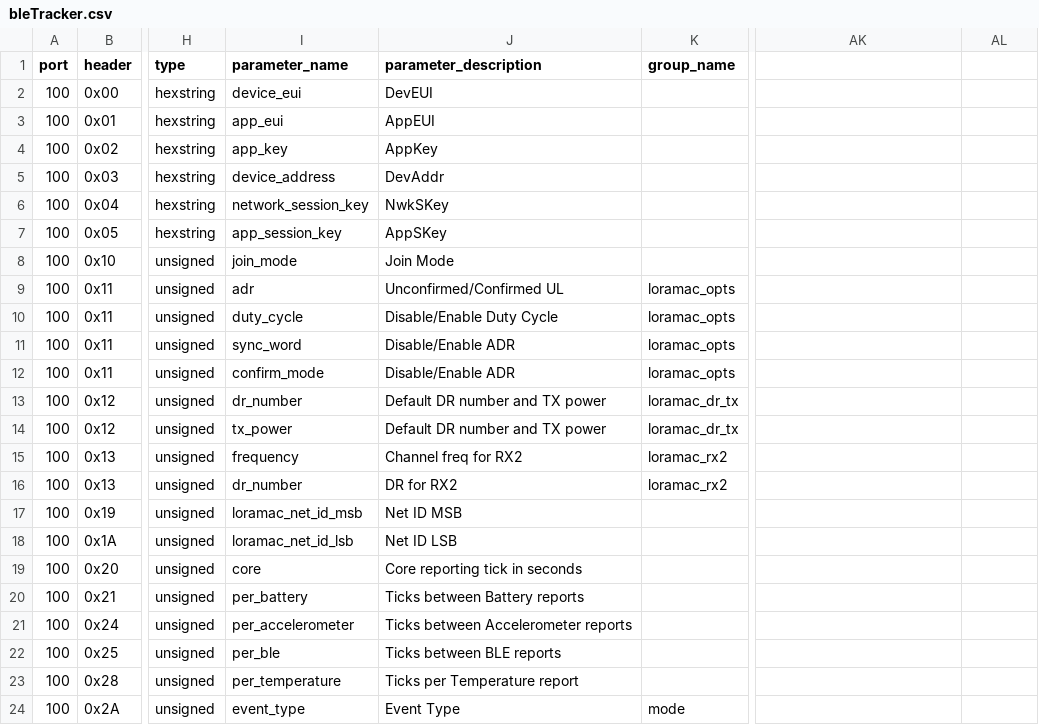
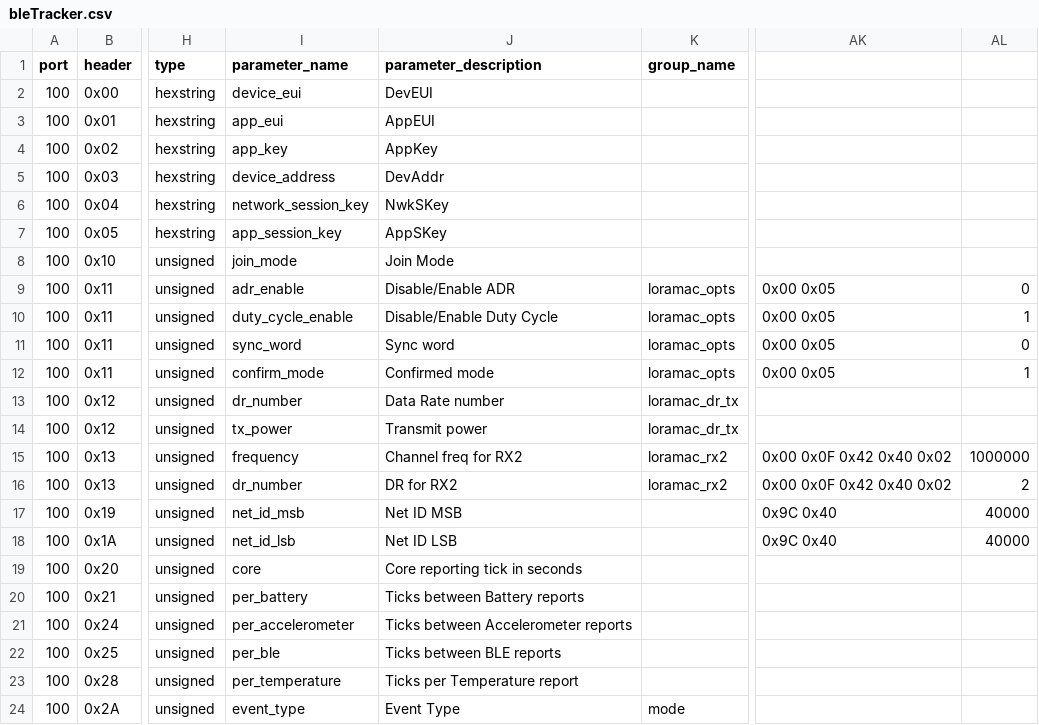
Before and after one commit to taraskuzyk/tek-sensor-config-backend-x-telia, a CSV file: resources/bleTracker.csv, drawn as a sheet; only a part is shown, gaps mark what is left out; the diff names each change by its address in the sheet, - before the commit and + after, or states it on an @@ line.

```diff
--- a/resources/bleTracker.csv
+++ b/resources/bleTracker.csv
-I9 (parameter_name): adr
+I9 (parameter_name): adr_enable
-J9 (parameter_description): Unconfirmed/Confirmed UL
+J9 (parameter_description): Disable/Enable ADR
-AK9:AK12: (empty)
+AK9:AK12: 0x00 0x05
-AL9: (empty)
+AL9: 0
-I10 (parameter_name): duty_cycle
+I10 (parameter_name): duty_cycle_enable
-AL10: (empty)
+AL10: 1
-J11 (parameter_description): Disable/Enable ADR
+J11 (parameter_description): Sync word
-AL11: (empty)
+AL11: 0
-J12 (parameter_description): Disable/Enable ADR
+J12 (parameter_description): Confirmed mode
-AL12: (empty)
+AL12: 1
-J13 (parameter_description): Default DR number and TX power
+J13 (parameter_description): Data Rate number
-J14 (parameter_description): Default DR number and TX power
+J14 (parameter_description): Transmit power
-AK15:AK16: (empty)
+AK15:AK16: 0x00 0x0F 0x42 0x40 0x02
-AL15: (empty)
+AL15: 1000000
-AL16: (empty)
+AL16: 2
-I17 (parameter_name): loramac_net_id_msb
+I17 (parameter_name): net_id_msb
-AK17:AK18: (empty)
+AK17:AK18: 0x9C 0x40
-AL17:AL18: (empty)
+AL17:AL18: 40000
-I18 (parameter_name): loramac_net_id_lsb
+I18 (parameter_name): net_id_lsb
```
Also changed, not shown: resources/acSwitch.csv, resources/agriculturalSensor.csv, 2 other files.
